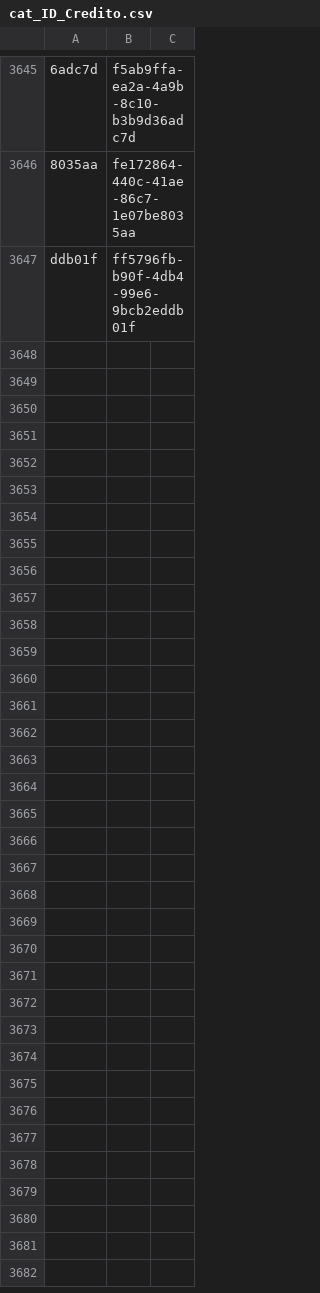
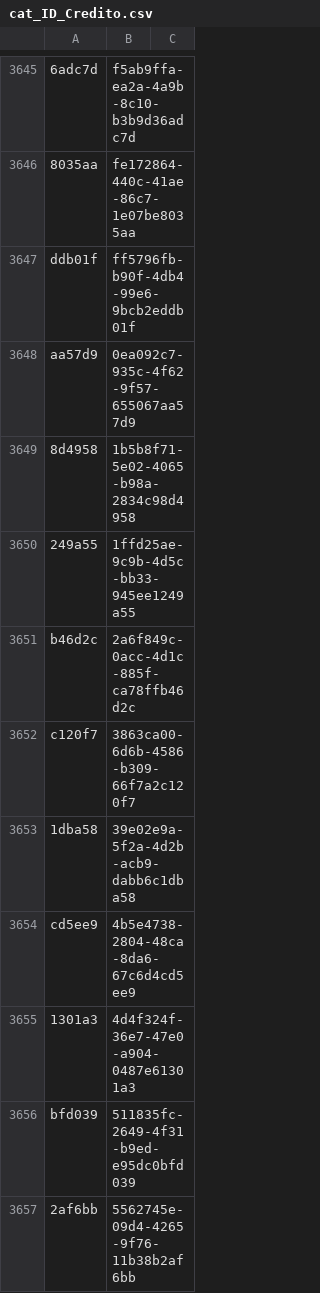
Before and after one commit to ErickdeMauleon/dashboard_streamlit, a CSV file: Data/cat_ID_Credito.csv, drawn as a sheet; only a part is shown, gaps mark what is left out; the diff covers the shown part only; the diff names each change by its address in the sheet, - before the commit and + after, or states it on an @@ line.

Commit message:
committing files

```diff
--- a/Data/cat_ID_Credito.csv
+++ b/Data/cat_ID_Credito.csv
+row 3648: aa57d9 | 0ea092c7-935c-4f62-9f57-655067aa57d9
+row 3649: 8d4958 | 1b5b8f71-5e02-4065-b98a-2834c98d4958
+row 3650: 249a55 | 1ffd25ae-9c9b-4d5c-bb33-945ee1249a55
+row 3651: b46d2c | 2a6f849c-0acc-4d1c-885f-ca78ffb46d2c
+row 3652: c120f7 | 3863ca00-6d6b-4586-b309-66f7a2c120f7
+row 3653: 1dba58 | 39e02e9a-5f2a-4d2b-acb9-dabb6c1dba58
+row 3654: cd5ee9 | 4b5e4738-2804-48ca-8da6-67c6d4cd5ee9
+row 3655: 1301a3 | 4d4f324f-36e7-47e0-a904-0487e61301a3
+row 3656: bfd039 | 511835fc-2649-4f31-b9ed-e95dc0bfd039
+row 3657: 2af6bb | 5562745e-09d4-4265-9f76-11b38b2af6bb
```
Also changed, not shown: 71 added rows elsewhere in this file.
